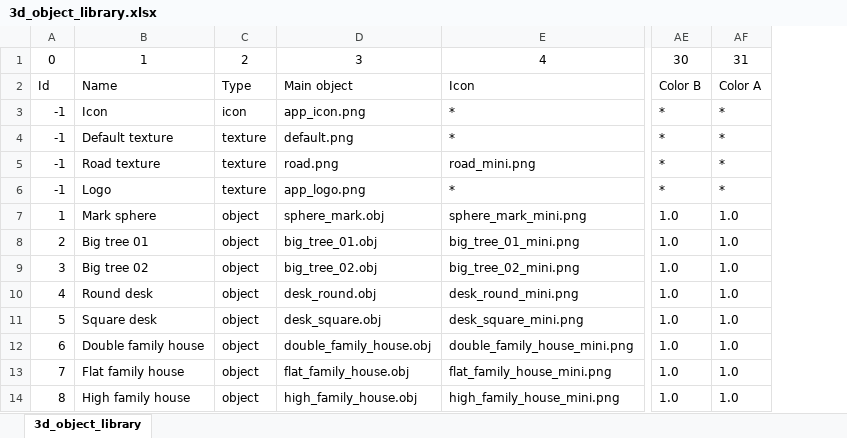
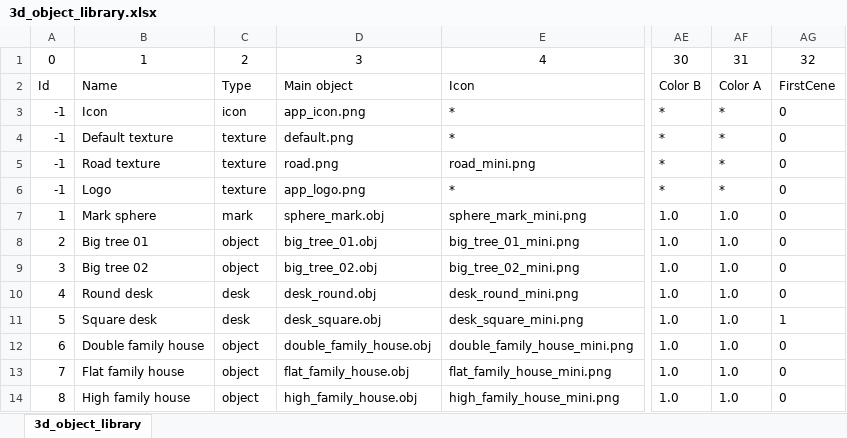
Before and after one commit to SandorBalazsHU/elte-ik-bsc-thesis, an Excel workbook: TrafficSimulator/3Dobjects/3d_object_library.xlsx, sheet 3d_object_library, drawn as a sheet; only a part is shown, gaps mark what is left out; values as stored, in another font and other column widths than the file's, no borders; the diff names each change by its address in the sheet, - before the commit and + after, or states it on an @@ line.

Commit message:
ObjectAdding and move is working

```diff
--- a/TrafficSimulator/3Dobjects/3d_object_library.xlsx (sheet 3d_object_library)
+++ b/TrafficSimulator/3Dobjects/3d_object_library.xlsx (sheet 3d_object_library)
+column AG, rows 1-14: 32 | FirstCene | 0 | 0 | 0 | 0 | 0 | 0 | 0 | 0 | 1 | 0 | 0 | 0
-C7: object
+C7: mark
-C10:C11: object
+C10:C11: desk
```
Also changed, not shown: 35 other files.
